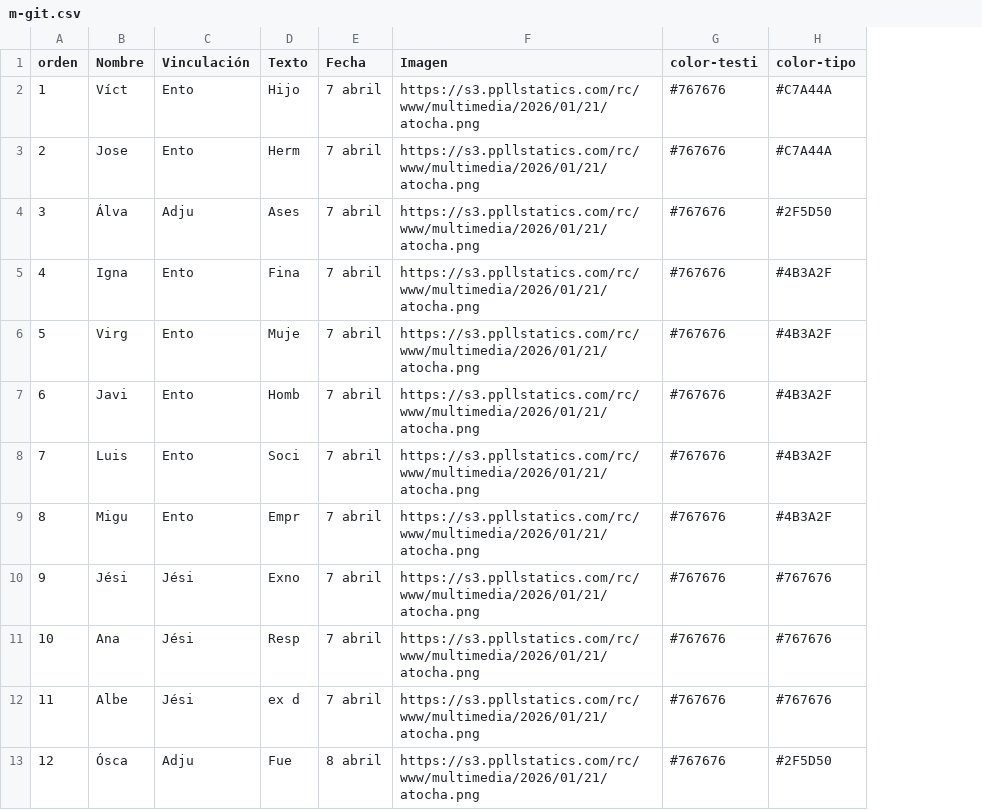
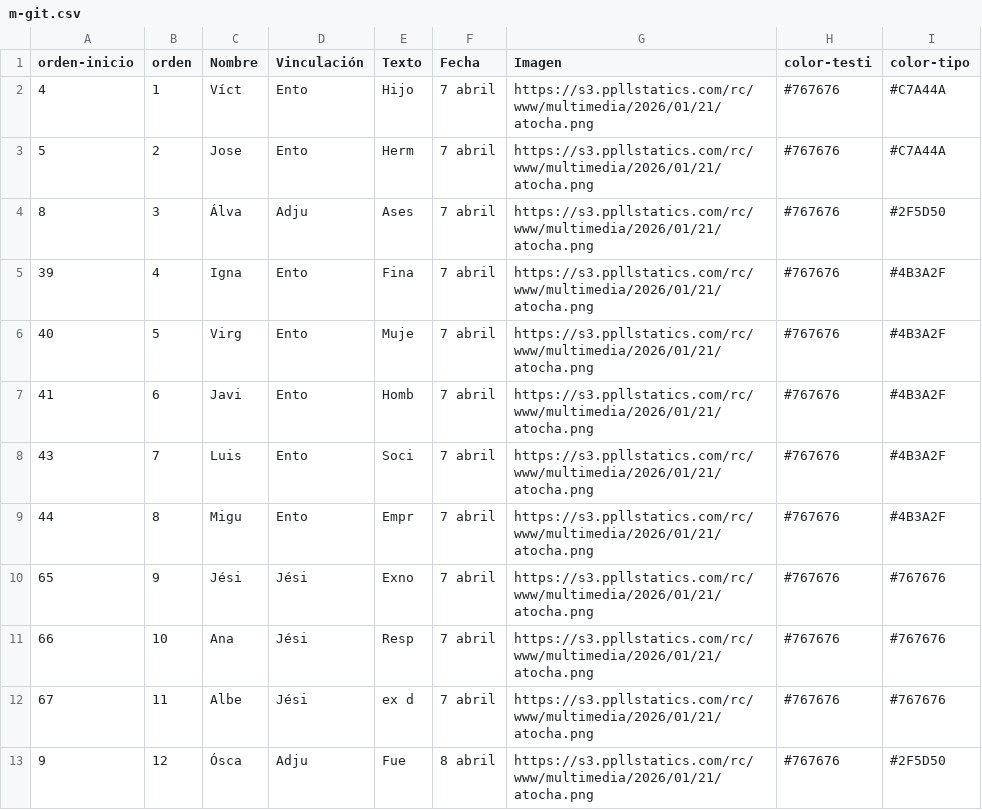
Before and after one commit to Saraibelled/mapas, a CSV file: m-git.csv, drawn as a sheet; only a part is shown; the diff names each change by its address in the sheet, - before the commit and + after, or states it on an @@ line.

Commit message:
Update m-git.csv

```diff
--- a/m-git.csv
+++ b/m-git.csv
+column A (orden-inicio), rows 2-13: 4 | 5 | 8 | 39 | 40 | 41 | 43 | 44 | 65 | 66 | 67 | 9
```
